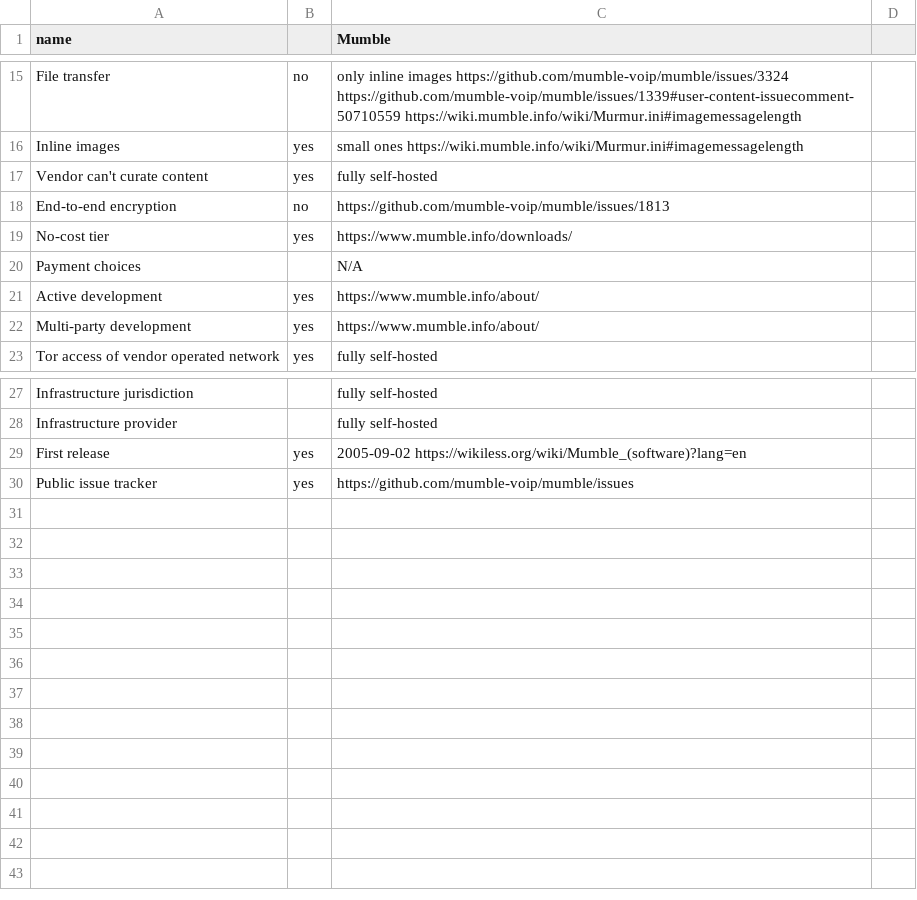
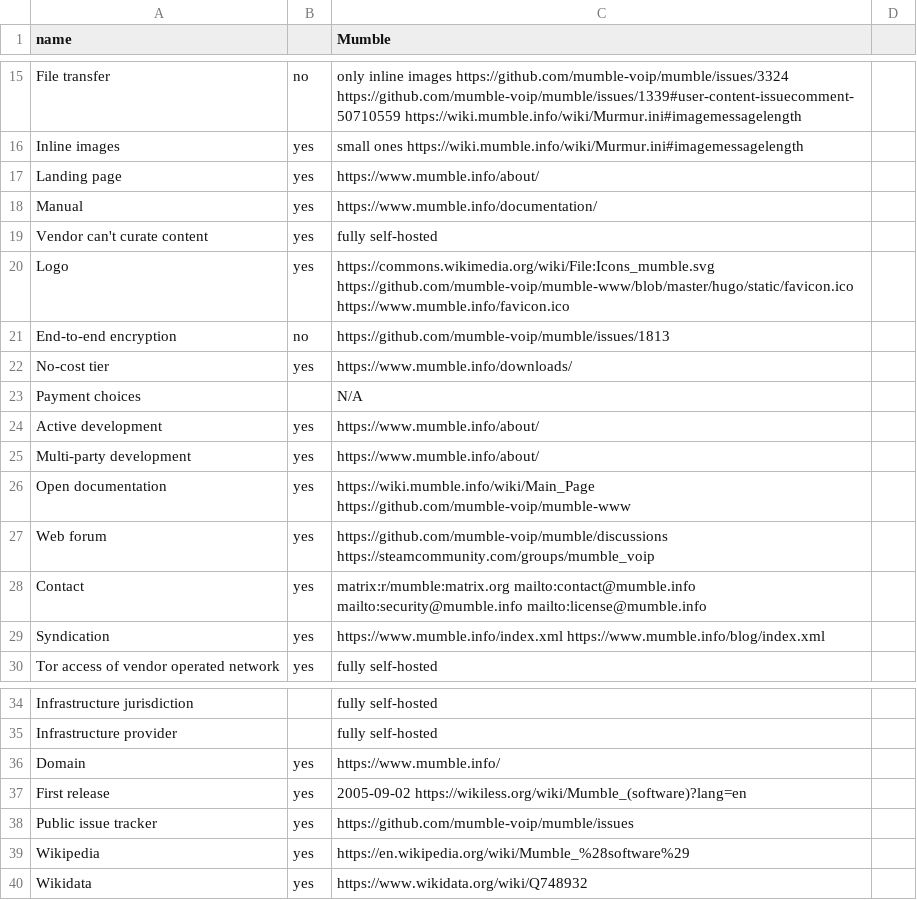
Before and after one commit to bkil/secuchart, a CSV file: data/mumble.csv, drawn as a sheet; only a part is shown, gaps mark what is left out.

Commit message:
data/mumble: add manual, wiki, domain, etc.

```diff
--- a/data/mumble.csv
+++ b/data/mumble.csv
@@ -16,3 +16,6 @@ File transfer;no;only inline images https://github.com/mumble-voip/mumble/issues
 Inline images;yes;small ones https://wiki.mumble.info/wiki/Murmur.ini#imagemessagelength;
+Landing page;yes;https://www.mumble.info/about/;
+Manual;yes;https://www.mumble.info/documentation/;
 Vendor can't curate content;yes;fully self-hosted;
+Logo;yes;https://commons.wikimedia.org/wiki/File:Icons_mumble.svg https://github.com/mumble-voip/mumble-www/blob/master/hugo/static/favicon.ico https://www.mumble.info/favicon.ico;
 End-to-end encryption;no;https://github.com/mumble-voip/mumble/issues/1813;
@@ -22,2 +25,6 @@ Active development;yes;https://www.mumble.info/about/;
 Multi-party development;yes;https://www.mumble.info/about/;
+Open documentation;yes;https://wiki.mumble.info/wiki/Main_Page https://github.com/mumble-voip/mumble-www;
+Web forum;yes;https://github.com/mumble-voip/mumble/discussions https://steamcommunity.com/groups/mumble_voip;
+Contact;yes;matrix:r/mumble:matrix.org mailto:contact@mumble.info mailto:security@mumble.info mailto:license@mumble.info;
+Syndication;yes;https://www.mumble.info/index.xml https://www.mumble.info/blog/index.xml;
 Tor access of vendor operated network;yes;fully self-hosted;
@@ -28,3 +35,6 @@ Infrastructure jurisdiction;;fully self-hosted;
 Infrastructure provider;;fully self-hosted;
+Domain;yes;https://www.mumble.info/;
 First release;yes;2005-09-02 https://wikiless.org/wiki/Mumble_(software)?lang=en;
 Public issue tracker;yes;https://github.com/mumble-voip/mumble/issues;
+Wikipedia;yes;https://en.wikipedia.org/wiki/Mumble_%28software%29;
+Wikidata;yes;https://www.wikidata.org/wiki/Q748932;
```
